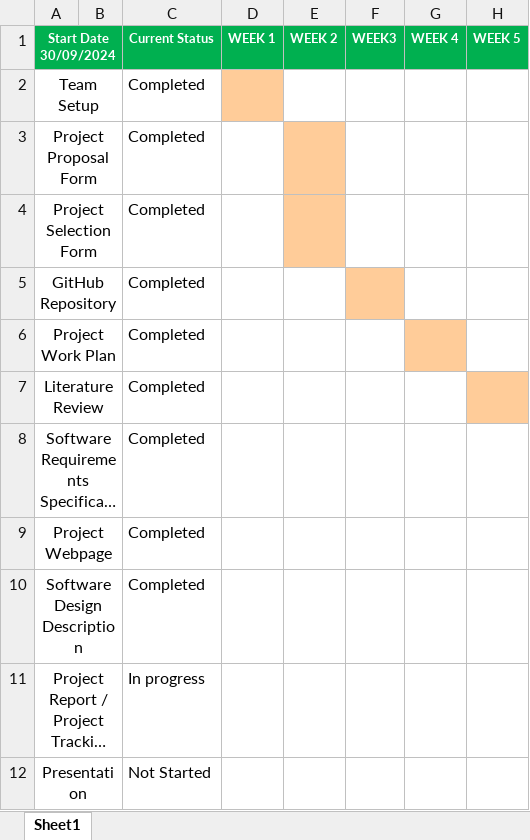
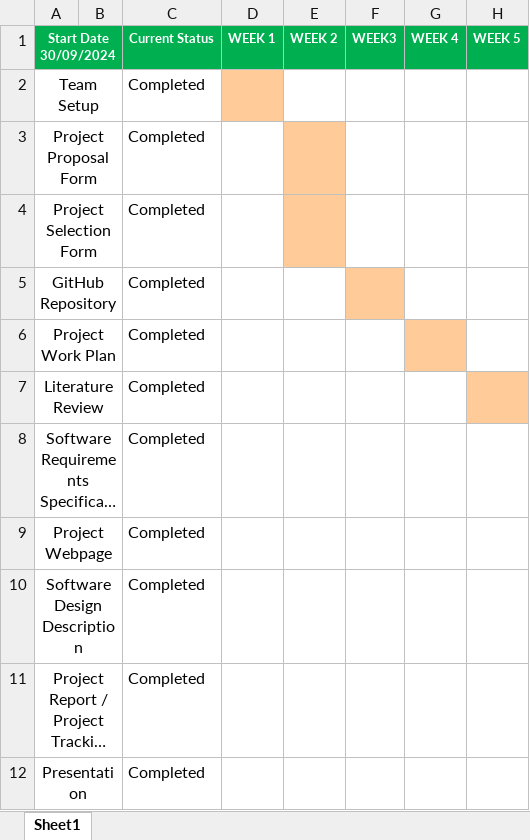
Before and after one commit to CankayaUniversity/ceng-407-408-2024-2025-Rule-and-Munus-AI-Based-Game-Development-Project, an Excel workbook: Documents/Work_Plan.xlsx, sheet Sheet1, drawn as a sheet; only a part is shown; long unchanged cells end in …; values as stored, in another font and other column widths than the file's, no borders; the diff names each change by its address in the sheet, - before the commit and + after, or states it on an @@ line.

Commit message:
Updated Work_Plan_407

```diff
--- a/Documents/Work_Plan.xlsx (sheet Sheet1)
+++ b/Documents/Work_Plan.xlsx (sheet Sheet1)
-C11: In progress
+C11: Completed
-C12: Not Started
+C12: Completed
```
